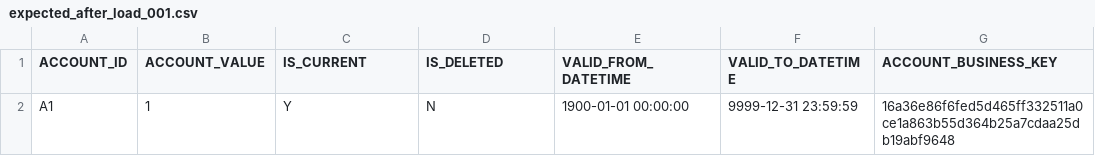
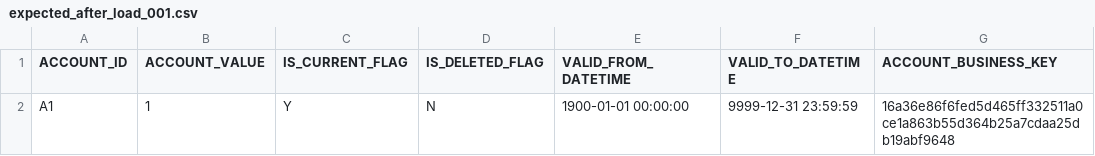
Before and after one commit to lertpinyopap/datahub-type-materialisation-specification, a CSV file: integration_tests/scd2_manual_multiple_current_failure_rollback/data/expected_after_load_001.csv, drawn as a sheet; only a part is shown; the diff names each change by its address in the sheet, - before the commit and + after, or states it on an @@ line.

Commit message:
Name and business hash data clean up

```diff
--- a/integration_tests/scd2_manual_multiple_current_failure_rollback/data/expected_after_load_001.csv
+++ b/integration_tests/scd2_manual_multiple_current_failure_rollback/data/expected_after_load_001.csv
-C1: IS_CURRENT
+C1: IS_CURRENT_FLAG
-D1: IS_DELETED
+D1: IS_DELETED_FLAG
```
Also changed, not shown: integration_tests/scd2_manual_multiple_current_failure_rollback/data/initial_target.csv, 25 other files.
